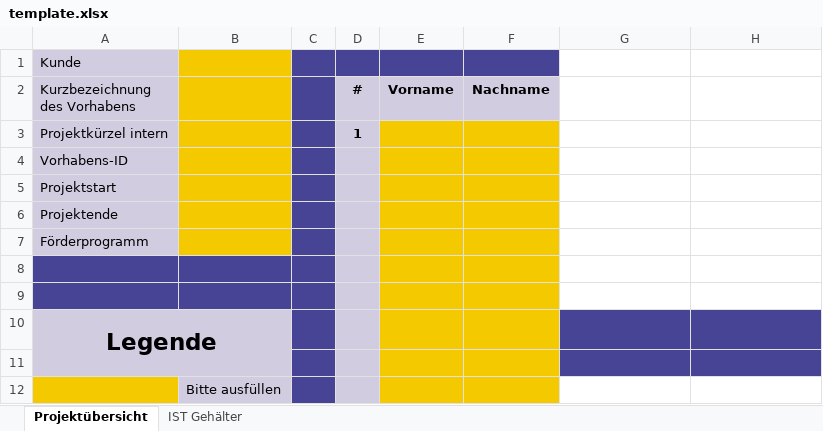
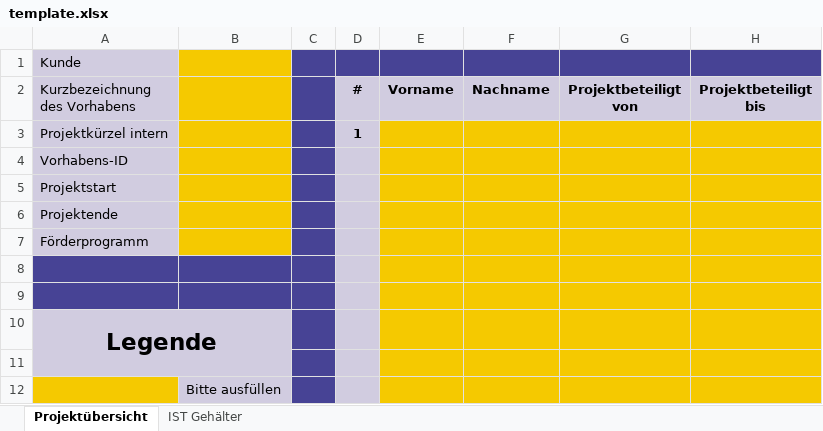
Before and after one commit to Simon-Obermaier/Lohnkonto_Data_Extraction, an Excel workbook: backend/template.xlsx, sheet Projektübersicht, drawn as a sheet; values as stored, in another font and other column widths than the file's, no borders; charts and pictures and conditional formats not drawn; the diff names each change by its address in the sheet, - before the commit and + after, or states it on an @@ line.

```diff
--- a/backend/template.xlsx (sheet Projektübersicht)
+++ b/backend/template.xlsx (sheet Projektübersicht)
-G1:H1 fill: none
+G1:H1 fill: #474395
-G2: (empty)
+G2: Projektbeteiligt von
-G2:H2 fill: none
+G2:H2 fill: #D1CCE0
-H2: (empty)
+H2: Projektbeteiligt bis
-G3:H9 fill: none
+G3:H9 fill: #F5C900
-G10:H11 fill: #474395
+G10:H11 fill: #F5C900
-G12:H12 fill: none
+G12:H12 fill: #F5C900
```
Also changed, not shown: sheet IST Gehälter, formulas that keep their value, 21 other files.
